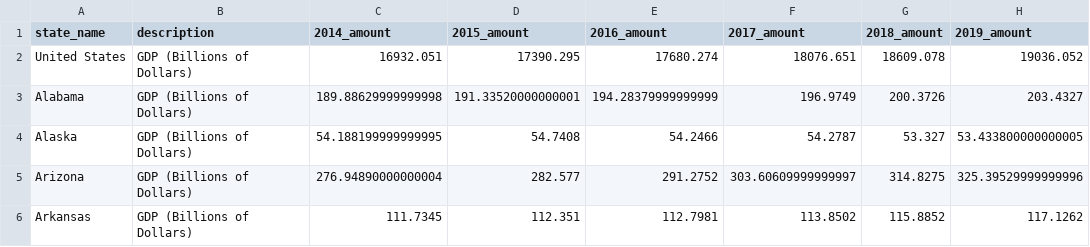
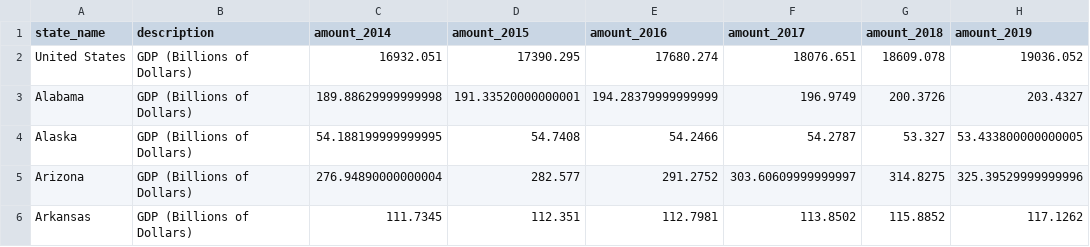
Before and after one commit to RyanLJames1997/Project3_Group6, a CSV file: clean_data/GDP_data.csv, drawn as a sheet; only a part is shown.

```diff
--- a/clean_data/GDP_data.csv
+++ b/clean_data/GDP_data.csv
@@ -1,2 +1,2 @@
-state_name,description,2014_amount,2015_amount,2016_amount,2017_amount,2018_amount,2019_amount
+state_name,description,amount_2014,amount_2015,amount_2016,amount_2017,amount_2018,amount_2019
 United States,GDP (Billions of Dollars),16932.051,17390.295,17680.274,18076.651,18609.078,19036.052
```
Also changed, not shown: clean_data/BRFSS__Table_of_Overweight_and_Obesity__BMI__20231102_cleaned.csv, 6 other files.
